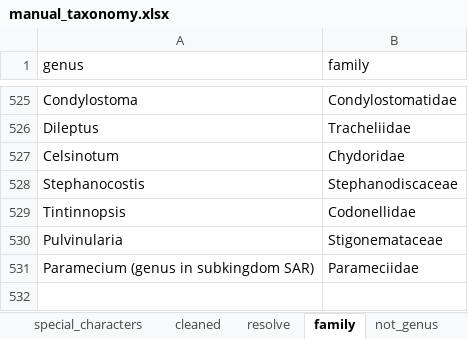
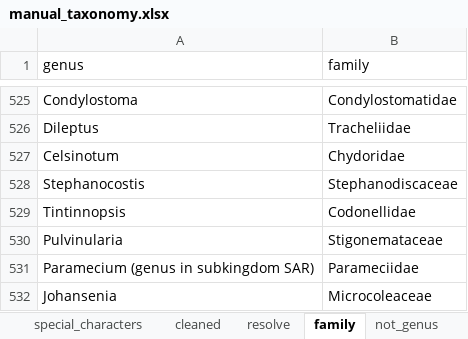
Before and after one commit to Alina-smith/Chapter_1_code, an Excel workbook: Raw_data/manual_taxonomy.xlsx, sheet family, drawn as a sheet; only a part is shown, gaps mark what is left out; values as stored, in another font and other column widths than the file's, no borders; the diff names each change by its address in the sheet, - before the commit and + after, or states it on an @@ line.

Commit message:
Finished sorting taxonomy. Just need to run the body size script and do functional groups

```diff
--- a/Raw_data/manual_taxonomy.xlsx (sheet family)
+++ b/Raw_data/manual_taxonomy.xlsx (sheet family)
+row 532: Johansenia | Microcoleaceae
```
Also changed, not shown: 15 other files.
